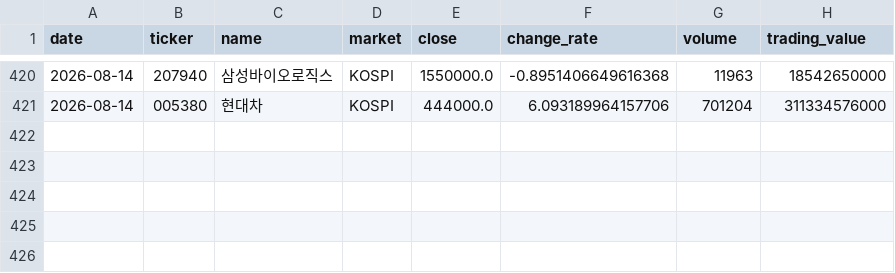
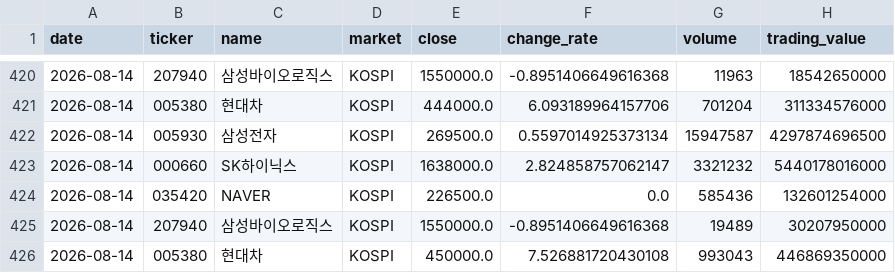
Before and after one commit to gimoon-ryu/Jusik, a CSV file: data/krx_snapshots.csv, drawn as a sheet; only a part is shown, gaps mark what is left out; the diff names each change by its address in the sheet, - before the commit and + after, or states it on an @@ line.

```diff
--- a/data/krx_snapshots.csv
+++ b/data/krx_snapshots.csv
+row 422: 2026-08-14 | 005930 | 삼성전자 | KOSPI | 269500.0 | 0.5597014925373134 | 15947587 | 4297874696500
+row 423: 2026-08-14 | 000660 | SK하이닉스 | KOSPI | 1638000.0 | 2.824858757062147 | 3321232 | 5440178016000
+row 424: 2026-08-14 | 035420 | NAVER | KOSPI | 226500.0 | 0.0 | 585436 | 132601254000
+row 425: 2026-08-14 | 207940 | 삼성바이오로직스 | KOSPI | 1550000.0 | -0.8951406649616368 | 19489 | 30207950000
+row 426: 2026-08-14 | 005380 | 현대차 | KOSPI | 450000.0 | 7.526881720430108 | 993043 | 446869350000
```
Also changed, not shown: data/krx_events.csv, data/krx_scores.csv.
